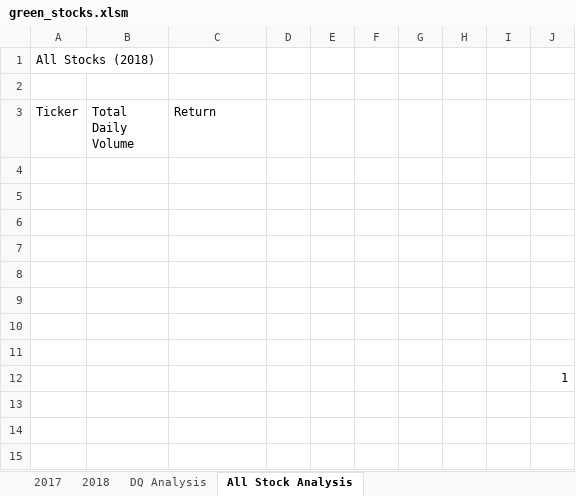
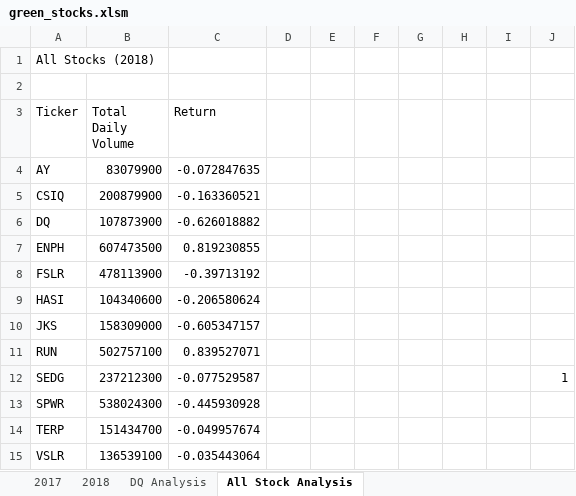
Before and after one commit to schoolboycamel/stockanalysis-, an Excel workbook: green_stocks.xlsm, sheet All Stock Analysis, drawn as a sheet; values as stored, in another font and other column widths than the file's, no borders; removed rows and columns are numbered as before the commit, all else as after; the diff names each change by its address in the sheet, - before the commit and + after, or states it on an @@ line.

Commit message:
Stock Analysis

```diff
--- a/green_stocks.xlsm (sheet All Stock Analysis)
+++ b/green_stocks.xlsm (sheet All Stock Analysis)
-row 4: (empty)
+row 4: AY | 83079900 | -0.072847635
-row 5: (empty)
+row 5: CSIQ | 200879900 | -0.163360521
-row 6: (empty)
+row 6: DQ | 107873900 | -0.626018882
-row 7: (empty)
+row 7: ENPH | 607473500 | 0.819230855
-row 8: (empty)
+row 8: FSLR | 478113900 | -0.39713192
-row 9: (empty)
+row 9: HASI | 104340600 | -0.206580624
-row 10: (empty)
+row 10: JKS | 158309000 | -0.605347157
-row 11: (empty)
+row 11: RUN | 502757100 | 0.839527071
-row 12:  |  |  |  |  |  |  |  |  | 1
+row 12: SEDG | 237212300 | -0.077529587 |  |  |  |  |  |  | 1
+row 13: SPWR | 538024300 | -0.445930928
+row 14: TERP | 151434700 | -0.049957674
+row 15: VSLR | 136539100 | -0.035443064
```
Also changed, not shown: 1 other file.
